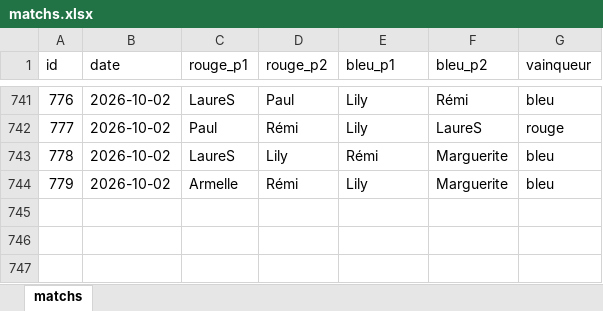
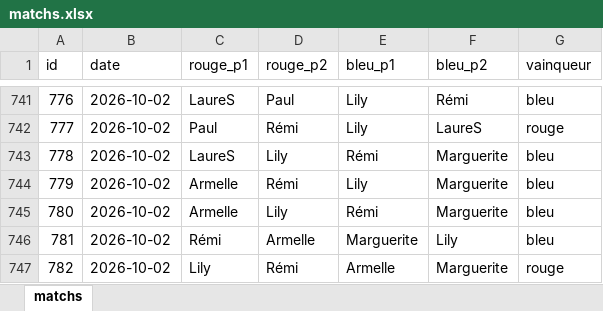
Before and after one commit to CBGP-activities/Foosball, an Excel workbook: data/matchs.xlsx, sheet matchs, drawn as a sheet; only a part is shown, gaps mark what is left out; values as stored, in another font and other column widths than the file's, no borders; the diff names each change by its address in the sheet, - before the commit and + after, or states it on an @@ line.

```diff
--- a/data/matchs.xlsx (sheet matchs)
+++ b/data/matchs.xlsx (sheet matchs)
+row 745: 780 | 2026-10-02 | Armelle | Lily | Rémi | Marguerite | bleu
+row 746: 781 | 2026-10-02 | Rémi | Armelle | Marguerite | Lily | bleu
+row 747: 782 | 2026-10-02 | Lily | Rémi | Armelle | Marguerite | rouge
```
Also changed, not shown: 14 other files.
